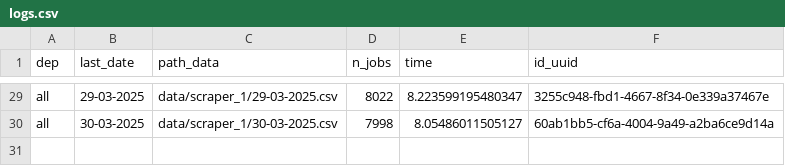
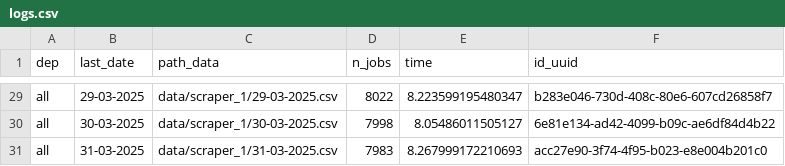
Before and after one commit to CJ2901/extract_empleos, a CSV file: scrapers/scraper_1/logs/logs.csv, drawn as a sheet; only a part is shown, gaps mark what is left out; the diff covers the shown part only; the diff names each change by its address in the sheet, - before the commit and + after, or states it on an @@ line.

```diff
--- a/scrapers/scraper_1/logs/logs.csv
+++ b/scrapers/scraper_1/logs/logs.csv
-F29 (id_uuid): 3255c948-fbd1-4667-8f34-0e339a37467e
+F29 (id_uuid): b283e046-730d-408c-80e6-607cd26858f7
-F30 (id_uuid): 60ab1bb5-cf6a-4004-9a49-a2ba6ce9d14a
+F30 (id_uuid): 6e81e134-ad42-4099-b09c-ae6df84d4b22
+row 31: all | 31-03-2025 | data/scraper_1/31-03-2025.csv | 7983 | 8.267999172210693 | acc27e90-3f74-4f95-b023-e8e004b201c0
```
Also changed, not shown: 27 edited cells elsewhere in this file, 1 other file.
